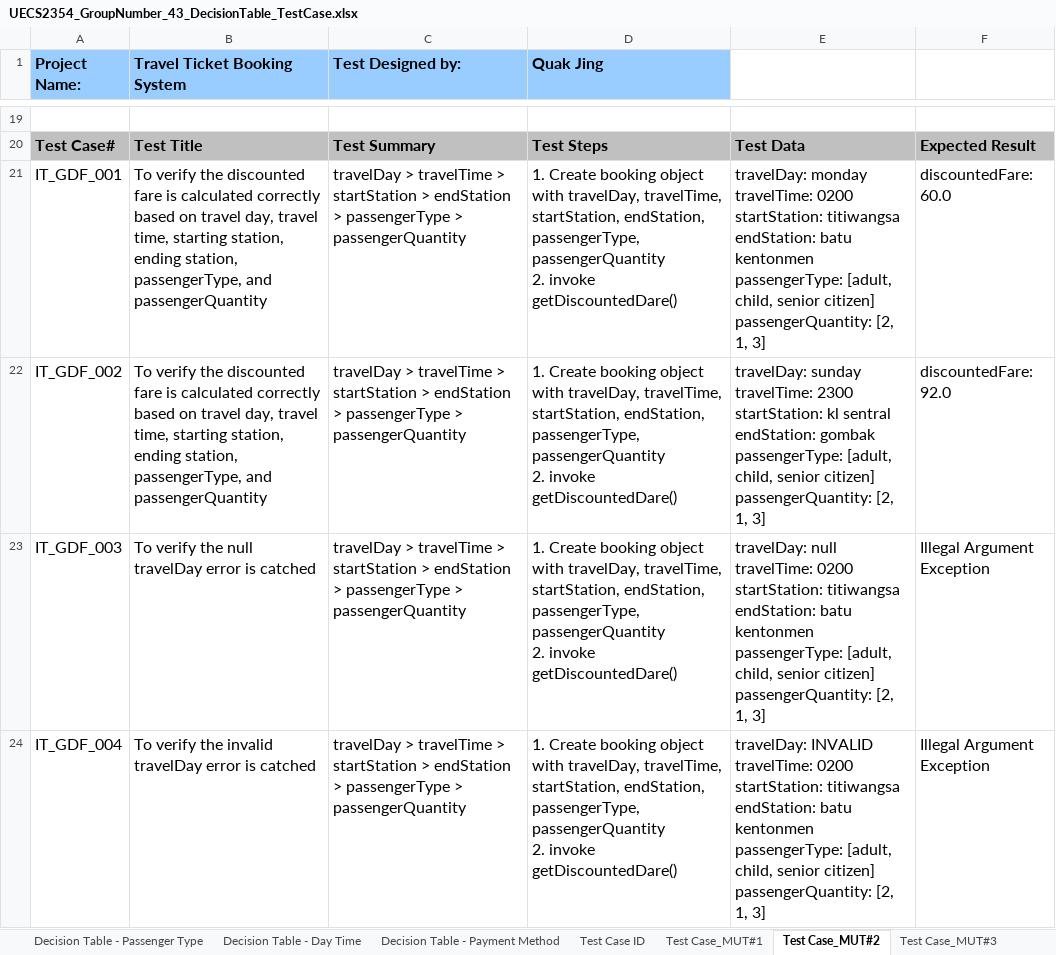
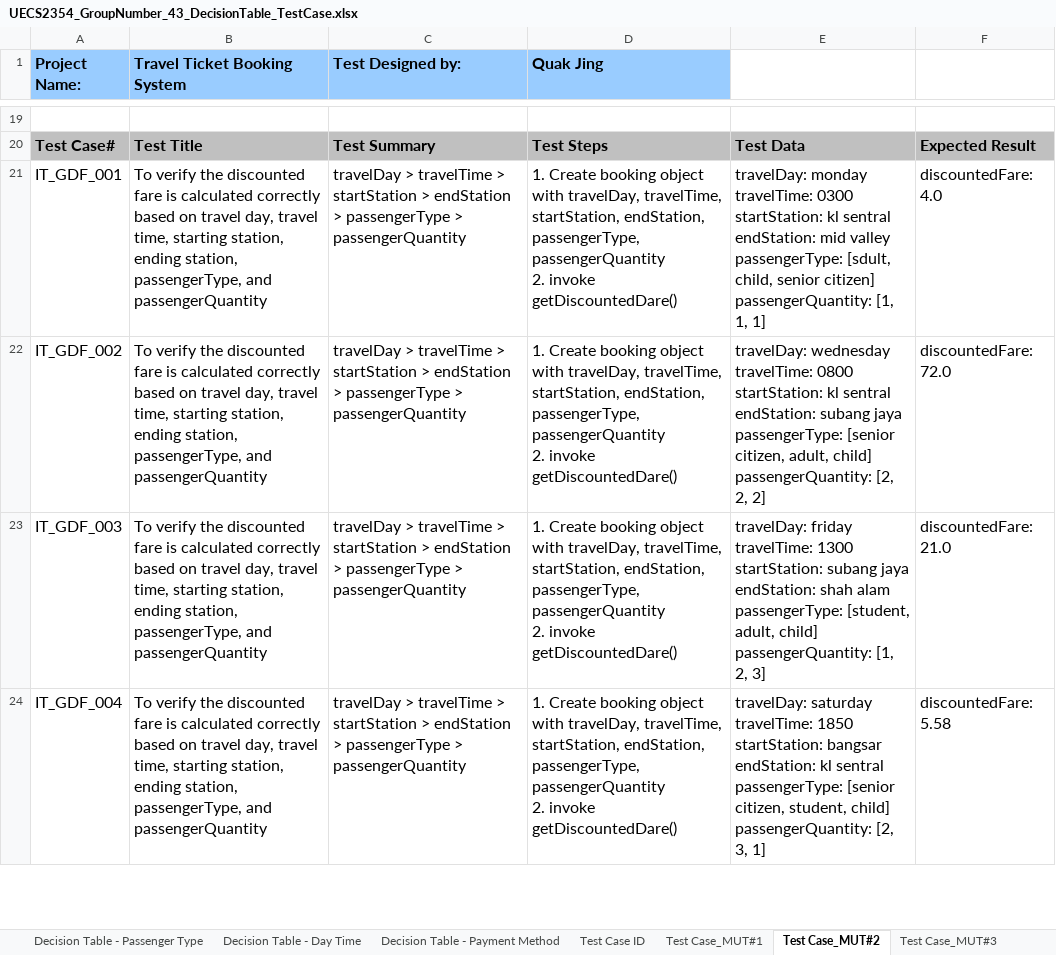
Before and after one commit to flamneX/Travel-Ticket-Booking-System, an Excel workbook: UECS2354_GroupNumber_43_DecisionTable_TestCase.xlsx, sheet Test Case_MUT#2, drawn as a sheet; only a part is shown, gaps mark what is left out; values as stored, in another font and other column widths than the file's, no borders; ↵ is a line break in a cell; the diff covers the shown part only; the diff names each change by its address in the sheet, - before the commit and + after, or states it on an @@ line.

Commit message:
Audited Test Design

```diff
--- a/UECS2354_GroupNumber_43_DecisionTable_TestCase.xlsx (sheet Test Case_MUT#2)
+++ b/UECS2354_GroupNumber_43_DecisionTable_TestCase.xlsx (sheet Test Case_MUT#2)
-E21: …monday ↵ travelTime: 0200 ↵ startStation: titiwangsa ↵ endStation: batu kentonmen ↵ passengerType: [adult, child, senior citizen] ↵ passengerQuantity: [2, 1, 3]
+E21: …monday ↵ travelTime: 0300 ↵ startStation: kl sentral ↵ endStation: mid valley ↵ passengerType: [sdult, child, senior citizen] ↵ passengerQuantity: [1, 1, 1]
-F21: discountedFare: 60.0
+F21: discountedFare: 4.0
-E22: travelDay: sunday ↵ travelTime: 2300 ↵ startStation: kl sentral ↵ endStation: gombak ↵ passengerType: [adult, child, senior citizen] ↵ passengerQuantity: [2, 1, 3]
+E22: travelDay: wednesday ↵ travelTime: 0800 ↵ startStation: kl sentral ↵ endStation: subang jaya ↵ passengerType: [senior citizen, adult, child] ↵ passengerQuantity: [2, 2, 2]
-F22: discountedFare: 92.0
+F22: discountedFare: 72.0
-B23 (Travel Ticket Booking System): …verify the null travelDay error is catched
+B23 (Travel Ticket Booking System): …verify the discounted fare is calculated correctly based on travel day, travel time, starting station, ending station, passengerType, and passengerQuantity
-E23: travelDay: null ↵ travelTime: 0200 ↵ startStation: titiwangsa ↵ endStation: batu kentonmen ↵ passengerType: [adult, child, senior citizen] ↵ passengerQuantity: [2, 1, 3]
+E23: travelDay: friday ↵ travelTime: 1300 ↵ startStation: subang jaya ↵ endStation: shah alam ↵ passengerType: [student, adult, child] ↵ passengerQuantity: [1, 2, 3]
-F23: Illegal Argument Exception
+F23: discountedFare: 21.0
-B24 (Travel Ticket Booking System): …verify the invalid travelDay error is catched
+B24 (Travel Ticket Booking System): …verify the discounted fare is calculated correctly based on travel day, travel time, starting station, ending station, passengerType, and passengerQuantity
-E24: travelDay: INVALID ↵ travelTime: 0200 ↵ startStation: titiwangsa ↵ endStation: batu kentonmen ↵ passengerType: [adult, child, senior citizen] ↵ passengerQuantity: [2, 1, 3]
+E24: travelDay: saturday ↵ travelTime: 1850 ↵ startStation: bangsar ↵ endStation: kl sentral ↵ passengerType: [senior citizen, student, child] ↵ passengerQuantity: [2, 3, 1]
-F24: Illegal Argument Exception
+F24: discountedFare: 5.58
```
Also changed, not shown: 3 added rows and 23 edited cells elsewhere in this sheet, sheet Test Case_MUT#6, sheet Test Case_MUT#21, sheet Test Case_MUT#19, sheet Test Case_MUT#22, sheet Test Case_MUT#20, sheet Test Case_MUT#1, 4 more sheets, 2 other files.
